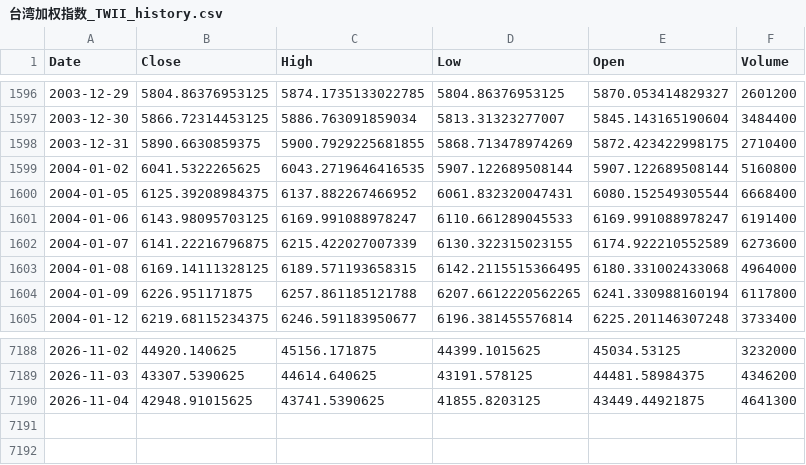
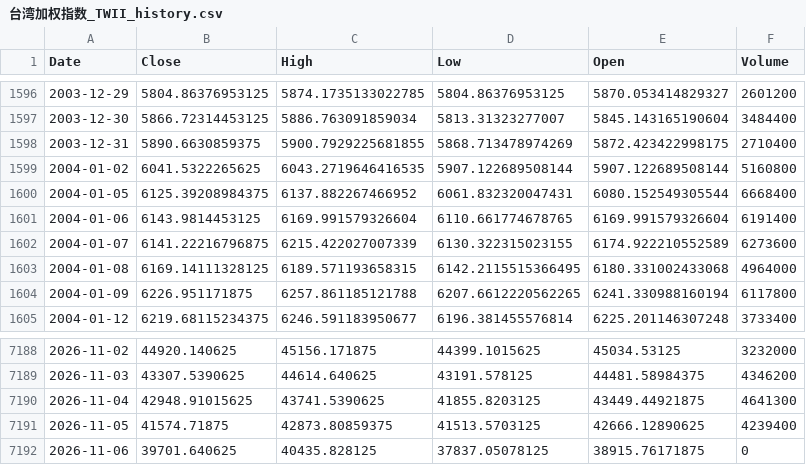
Before and after one commit to northrecluse/Global-View20260903, a CSV file: market_history_data/台湾加权指数_TWII_history.csv, drawn as a sheet; only a part is shown, gaps mark what is left out.

```diff
--- a/market_history_data/台湾加权指数_TWII_history.csv
+++ b/market_history_data/台湾加权指数_TWII_history.csv
@@ -1600,3 +1600,3 @@ Date,Close,High,Low,Open,Volume
 2004-01-05,6125.39208984375,6137.882267466952,6061.832320047431,6080.152549305544,6668400
-2004-01-06,6143.98095703125,6169.991088978247,6110.661289045533,6169.991088978247,6191400
+2004-01-06,6143.9814453125,6169.991579326604,6110.661774678765,6169.991579326604,6191400
 2004-01-07,6141.22216796875,6215.422027007339,6130.322315023155,6174.922210552589,6273600
@@ -7190 +7190,3 @@ Date,Close,High,Low,Open,Volume
 2026-11-04,42948.91015625,43741.5390625,41855.8203125,43449.44921875,4641300
+2026-11-05,41574.71875,42873.80859375,41513.5703125,42666.12890625,4239400
+2026-11-06,39701.640625,40435.828125,37837.05078125,38915.76171875,0
```
Also changed, not shown: market_history_data/SCHD_ETF_history.csv, market_history_data/SPY_ETF_history.csv, 24 other files.
